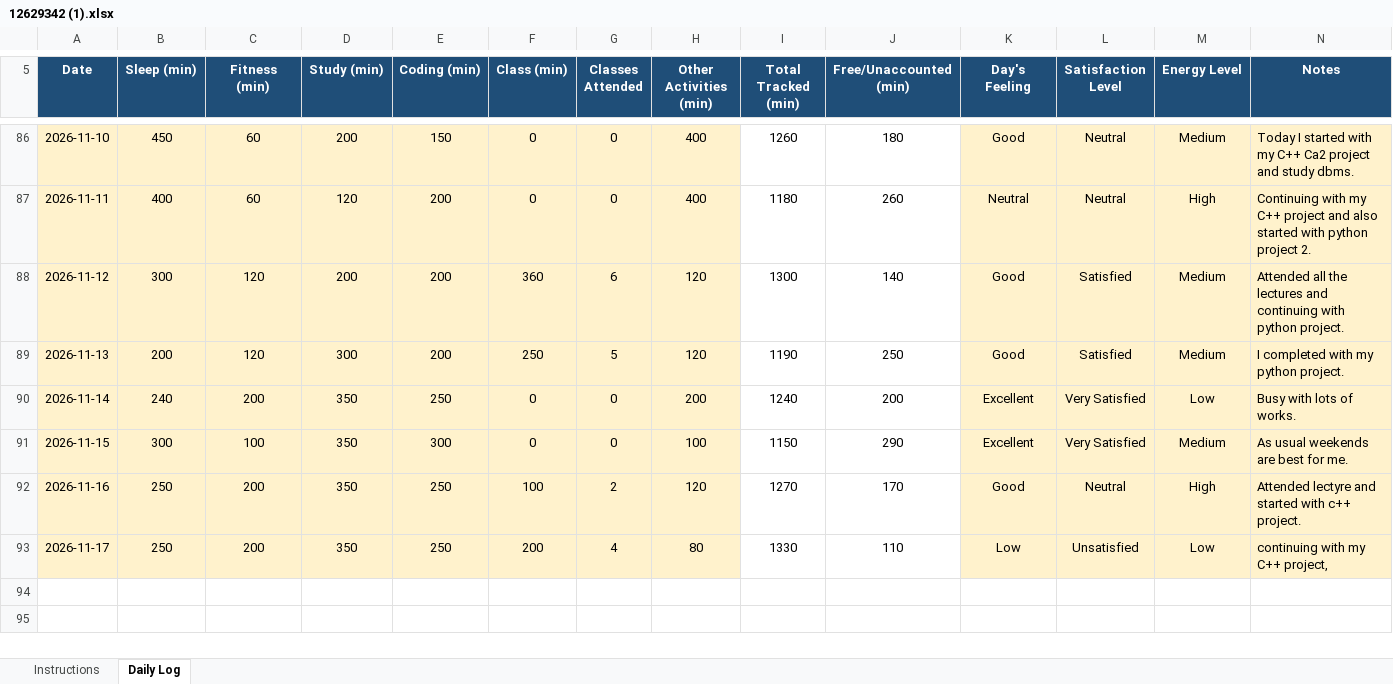
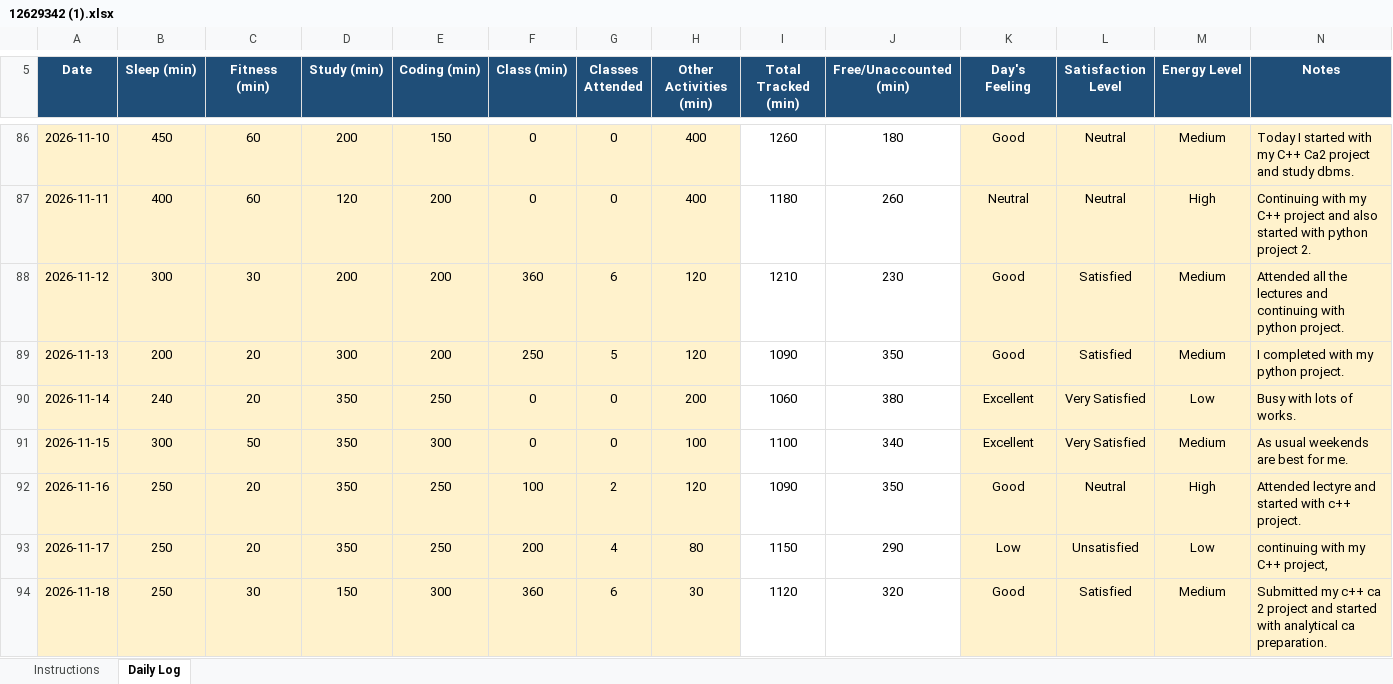
Before and after one commit to BhumikaChawla53/CAP776-Daily-Work, an Excel workbook: 12629342 (1).xlsx, sheet Daily Log, drawn as a sheet; only a part is shown, gaps mark what is left out; values as stored, in another font and other column widths than the file's, no borders; conditional formats not drawn; the diff names each change by its address in the sheet, - before the commit and + after, or states it on an @@ line.

Commit message:
Add files via upload

```diff
--- a/12629342 (1).xlsx (sheet Daily Log)
+++ b/12629342 (1).xlsx (sheet Daily Log)
-C88 (Fitness (min)): 120
+C88 (Fitness (min)): 30
-I88 (Total Tracked (min)): 1300
+I88 (Total Tracked (min)): 1210
-J88 (Free/Unaccounted (min)): 140
+J88 (Free/Unaccounted (min)): 230
-C89 (Fitness (min)): 120
+C89 (Fitness (min)): 20
-I89 (Total Tracked (min)): 1190
+I89 (Total Tracked (min)): 1090
-J89 (Free/Unaccounted (min)): 250
+J89 (Free/Unaccounted (min)): 350
-C90 (Fitness (min)): 200
+C90 (Fitness (min)): 20
-I90 (Total Tracked (min)): 1240
+I90 (Total Tracked (min)): 1060
-J90 (Free/Unaccounted (min)): 200
+J90 (Free/Unaccounted (min)): 380
-C91 (Fitness (min)): 100
+C91 (Fitness (min)): 50
-I91 (Total Tracked (min)): 1150
+I91 (Total Tracked (min)): 1100
-J91 (Free/Unaccounted (min)): 290
+J91 (Free/Unaccounted (min)): 340
-C92:C93 (Fitness (min)): 200
+C92:C93 (Fitness (min)): 20
-I92 (Total Tracked (min)): 1270
+I92 (Total Tracked (min)): 1090
-J92 (Free/Unaccounted (min)): 170
+J92 (Free/Unaccounted (min)): 350
-I93 (Total Tracked (min)): 1330
+I93 (Total Tracked (min)): 1150
-J93 (Free/Unaccounted (min)): 110
+J93 (Free/Unaccounted (min)): 290
+row 94: 2026-11-18 | 250 | 30 | 150 | 300 | 360 | 6 | 30 | 1120 | 320 | Good | Satisfied | Medium | Submitted my c++ ca 2 project and started with analytical ca preparation.
```
